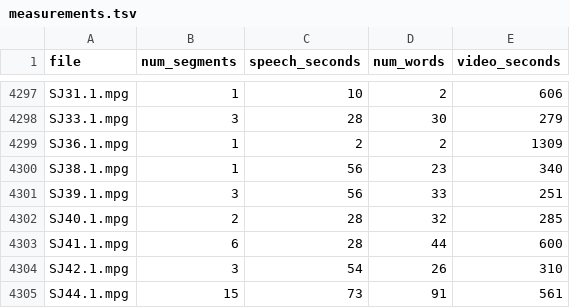
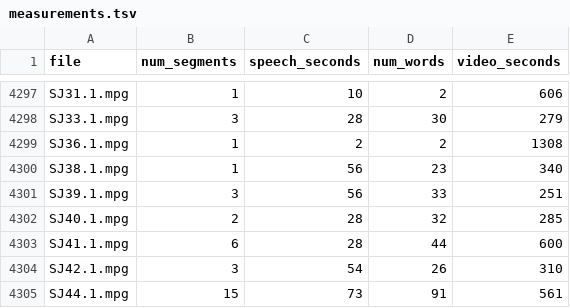
Before and after one commit to Modern36/journal_digital_corpus, a TSV file: corpus/intertitle/measurements.tsv, drawn as a sheet; only a part is shown, gaps mark what is left out.

Commit message:
Prepare values for filling in readme

```diff
--- a/corpus/intertitle/measurements.tsv
+++ b/corpus/intertitle/measurements.tsv
@@ -4298,3 +4298,3 @@ SJ31.1.mpg	1	10	2	606
 SJ33.1.mpg	3	28	30	279
-SJ36.1.mpg	1	2	2	1309
+SJ36.1.mpg	1	2	2	1308
 SJ38.1.mpg	1	56	23	340
```
Also changed, not shown: name_seconds.tsv, 4 other files.
